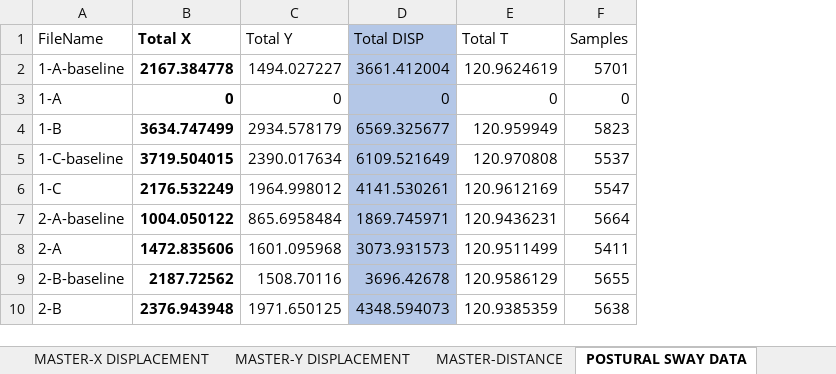
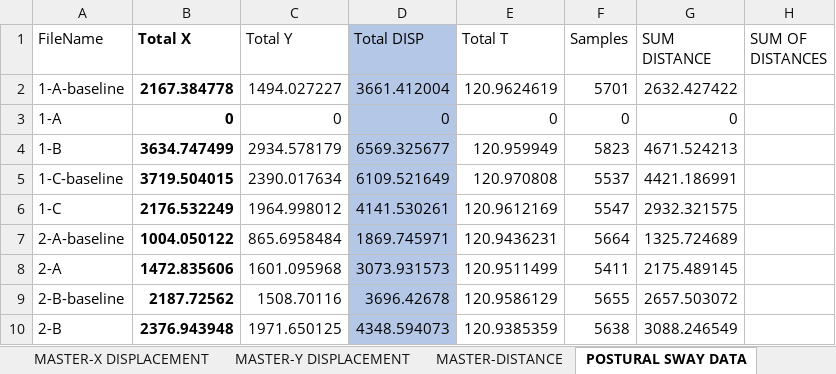
Before and after one commit to CamMerrill/LocomotionExperiment, an Excel workbook: LOCOMOTION-MASTER-CM.xlsx, sheet POSTURAL SWAY DATA, drawn as a sheet; only a part is shown; values as stored, in another font and other column widths than the file's, no borders; the diff names each change by its address in the sheet, - before the commit and + after, or states it on an @@ line.

Commit message:
euclidean distance WIP

```diff
--- a/LOCOMOTION-MASTER-CM.xlsx (sheet POSTURAL SWAY DATA)
+++ b/LOCOMOTION-MASTER-CM.xlsx (sheet POSTURAL SWAY DATA)
+column G (SUM DISTANCE), rows 2-10: 2632.427422 | 0 | 4671.524213 | 4421.186991 | 2932.321575 | 1325.724689 | 2175.489145 | 2657.503072 | 3088.246549
+column H (SUM OF DISTANCES), empty
```
Also changed, not shown: sheet MASTER-DISTANCE, 2 other files.
